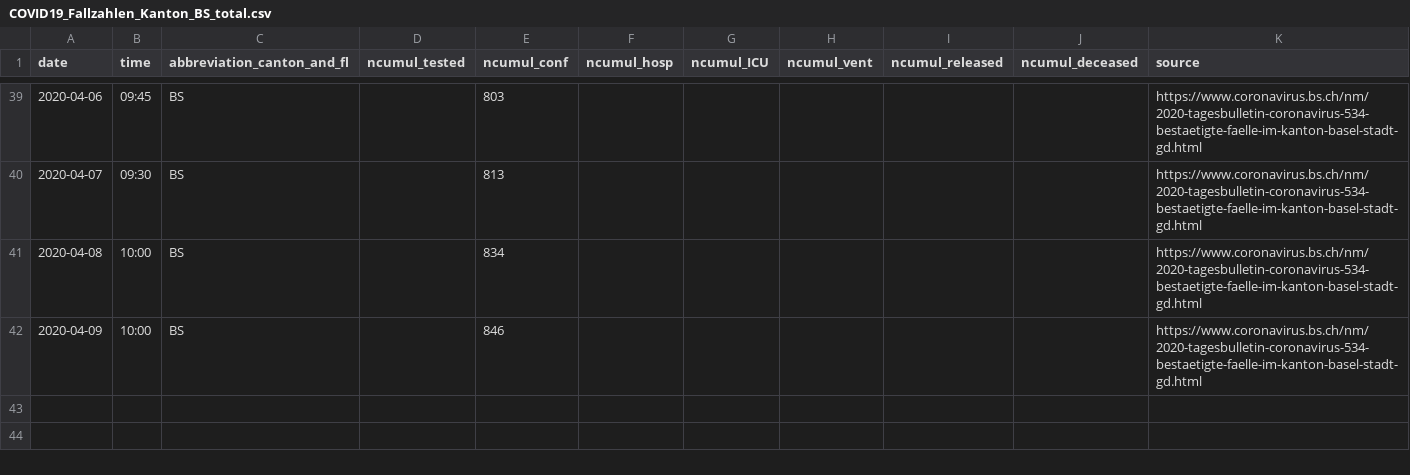
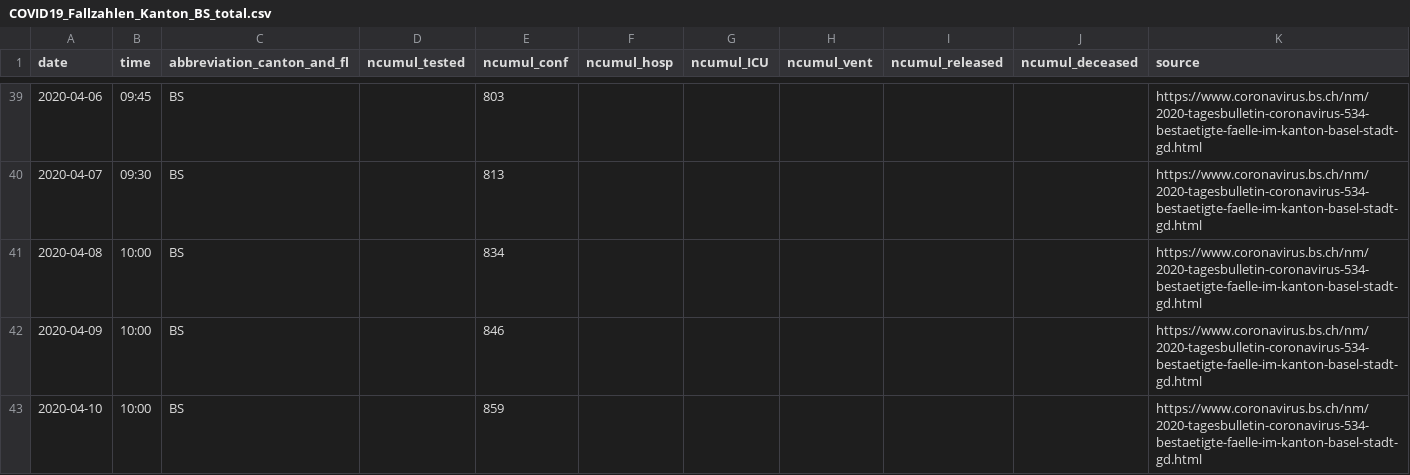
Before and after one commit to cclauss/covid_19, a CSV file: fallzahlen_kanton_total_csv/COVID19_Fallzahlen_Kanton_BS_total.csv, drawn as a sheet; only a part is shown, gaps mark what is left out; the diff names each change by its address in the sheet, - before the commit and + after, or states it on an @@ line.

```diff
--- a/fallzahlen_kanton_total_csv/COVID19_Fallzahlen_Kanton_BS_total.csv
+++ b/fallzahlen_kanton_total_csv/COVID19_Fallzahlen_Kanton_BS_total.csv
+row 43: 2020-04-10 | 10:00 | BS |  | 859 |  |  |  |  |  | https://www.coronavirus.bs.ch/nm/2020-tagesbulletin-coronavirus-534-bestaetigte-faelle-im-kanton-basel-stadt-gd.html
```
